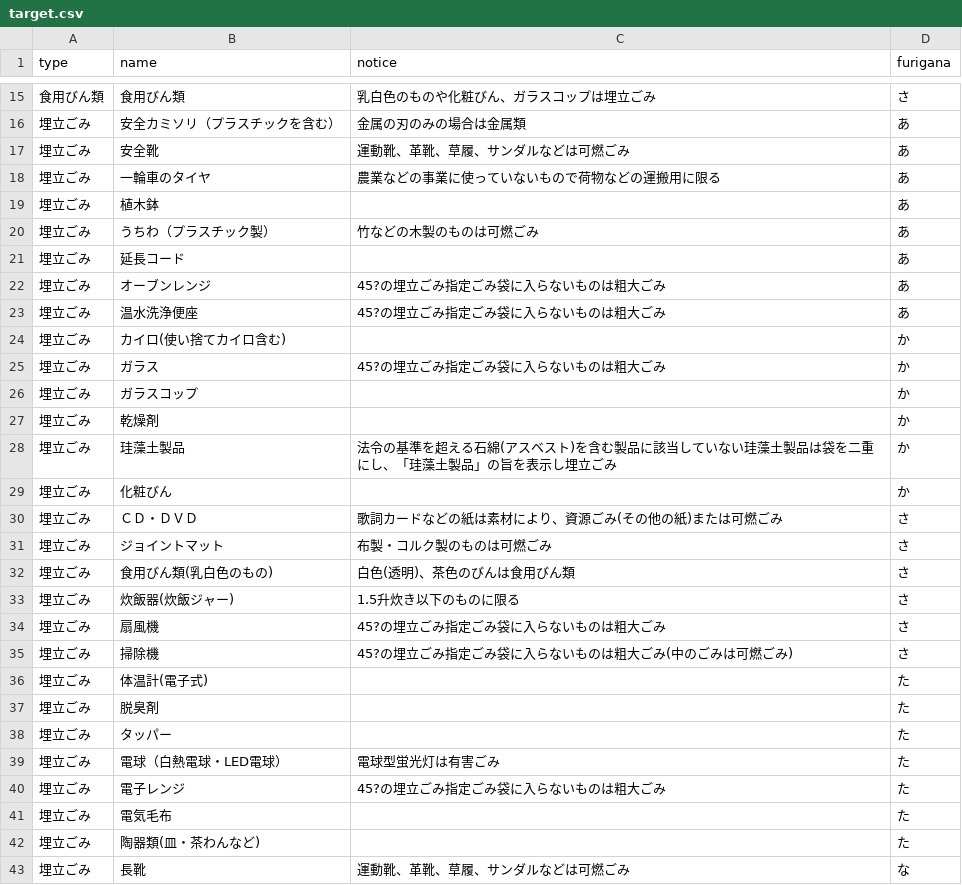
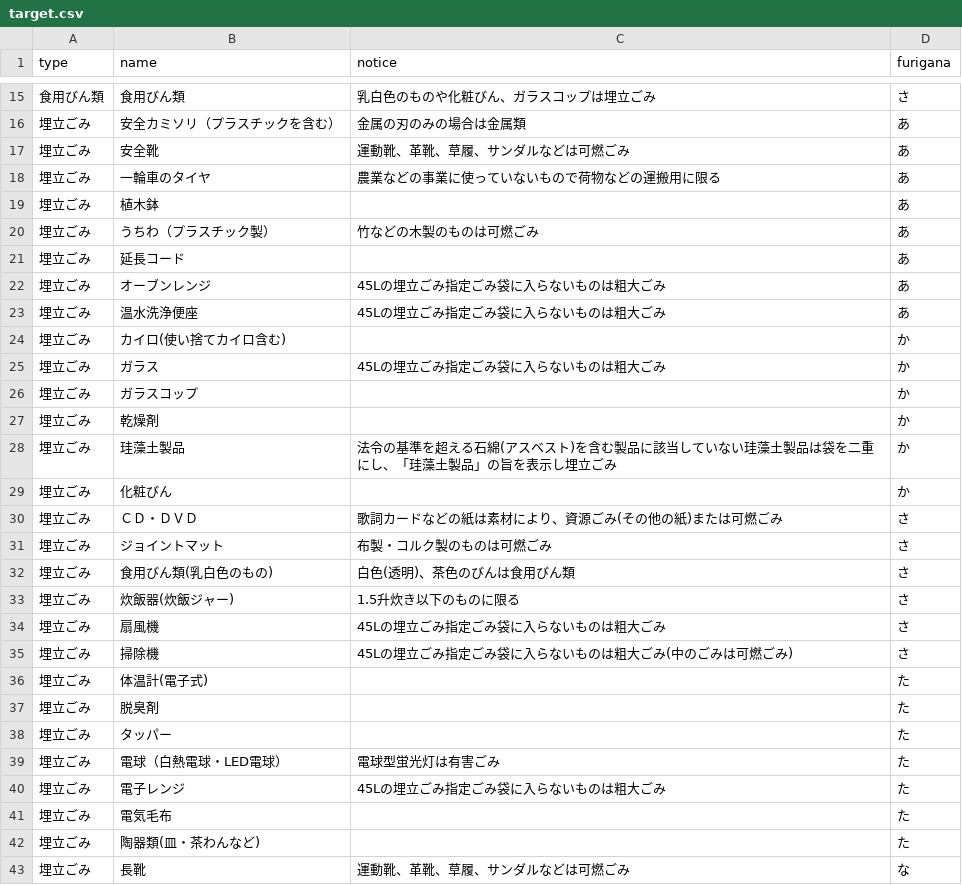
Before and after one commit to maizuru-digital/5374, a CSV file: data/target.csv, drawn as a sheet; only a part is shown, gaps mark what is left out.

Commit message:
Update target.csv

```diff
--- a/data/target.csv
+++ b/data/target.csv
@@ -21,6 +21,6 @@
 埋立ごみ,延長コード,,あ
-埋立ごみ,オーブンレンジ,　45?の埋立ごみ指定ごみ袋に入らないものは粗大ごみ,あ
-埋立ごみ,温水洗浄便座,　45?の埋立ごみ指定ごみ袋に入らないものは粗大ごみ,あ
+埋立ごみ,オーブンレンジ,　45Lの埋立ごみ指定ごみ袋に入らないものは粗大ごみ,あ
+埋立ごみ,温水洗浄便座,　45Lの埋立ごみ指定ごみ袋に入らないものは粗大ごみ,あ
 埋立ごみ,カイロ(使い捨てカイロ含む),,か
-埋立ごみ,ガラス,　45?の埋立ごみ指定ごみ袋に入らないものは粗大ごみ,か
+埋立ごみ,ガラス,　45Lの埋立ごみ指定ごみ袋に入らないものは粗大ごみ,か
 埋立ごみ,ガラスコップ,,か
@@ -33,4 +33,4 @@
 埋立ごみ,炊飯器(炊飯ジャー),　1.5升炊き以下のものに限る,さ
-埋立ごみ,扇風機,　45?の埋立ごみ指定ごみ袋に入らないものは粗大ごみ,さ
-埋立ごみ,掃除機,　45?の埋立ごみ指定ごみ袋に入らないものは粗大ごみ(中のごみは可燃ごみ),さ
+埋立ごみ,扇風機,　45Lの埋立ごみ指定ごみ袋に入らないものは粗大ごみ,さ
+埋立ごみ,掃除機,　45Lの埋立ごみ指定ごみ袋に入らないものは粗大ごみ(中のごみは可燃ごみ),さ
 埋立ごみ,体温計(電子式),,た
@@ -39,3 +39,3 @@
 埋立ごみ,電球（白熱電球・LED電球）,　電球型蛍光灯は有害ごみ,た
-埋立ごみ,電子レンジ,　45?の埋立ごみ指定ごみ袋に入らないものは粗大ごみ,た
+埋立ごみ,電子レンジ,　45Lの埋立ごみ指定ごみ袋に入らないものは粗大ごみ,た
 埋立ごみ,電気毛布,,た
```
